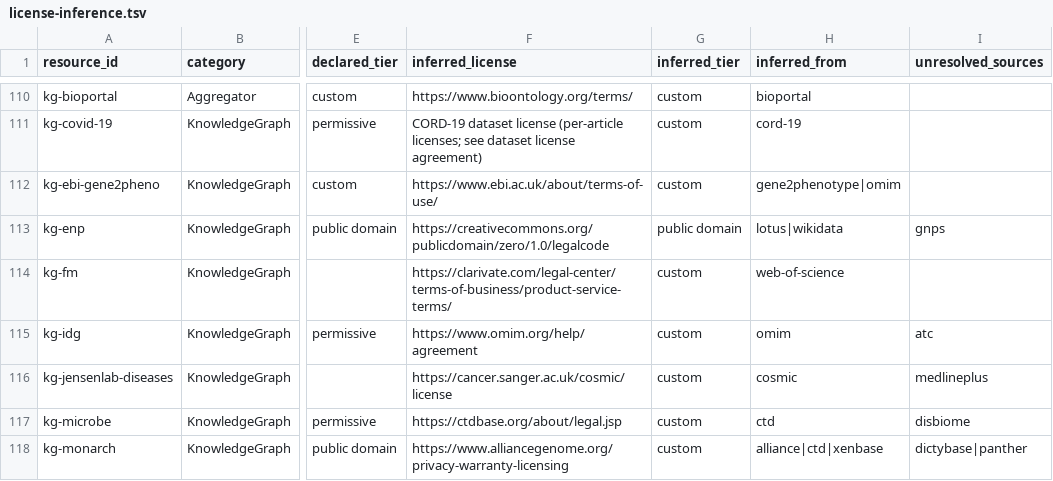
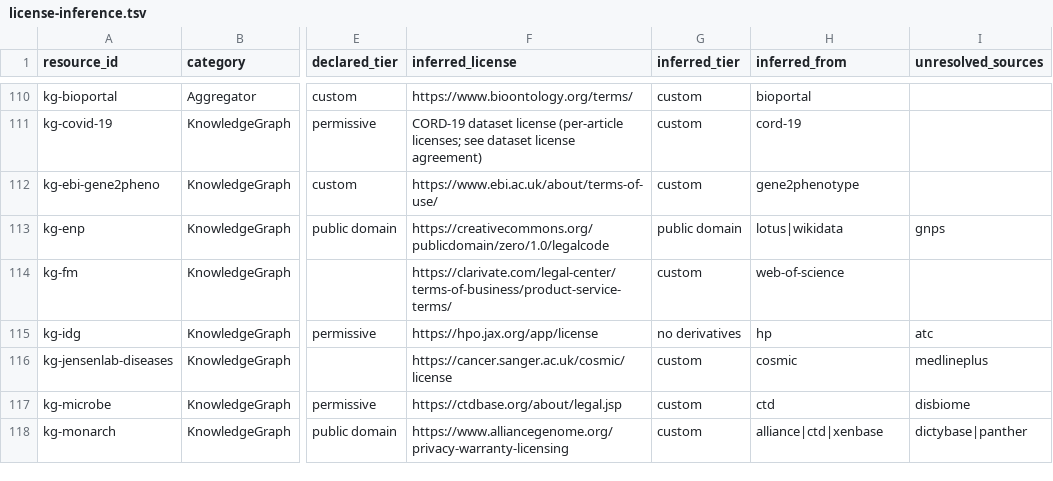
Before and after one commit to Knowledge-Graph-Hub/kg-registry, a TSV file: reports/license-inference.tsv, drawn as a sheet; only a part is shown, gaps mark what is left out; the diff covers the shown part only; the diff names each change by its address in the sheet, - before the commit and + after, or states it on an @@ line.

```diff
--- a/reports/license-inference.tsv
+++ b/reports/license-inference.tsv
-H112 (inferred_from): gene2phenotype|omim
+H112 (inferred_from): gene2phenotype
-F115 (inferred_license): https://www.omim.org/help/agreement
+F115 (inferred_license): https://hpo.jax.org/app/license
-G115 (inferred_tier): custom
+G115 (inferred_tier): no derivatives
-H115 (inferred_from): omim
+H115 (inferred_from): hp
```
Also changed, not shown: 29 edited cells elsewhere in this file, 5 other files.
